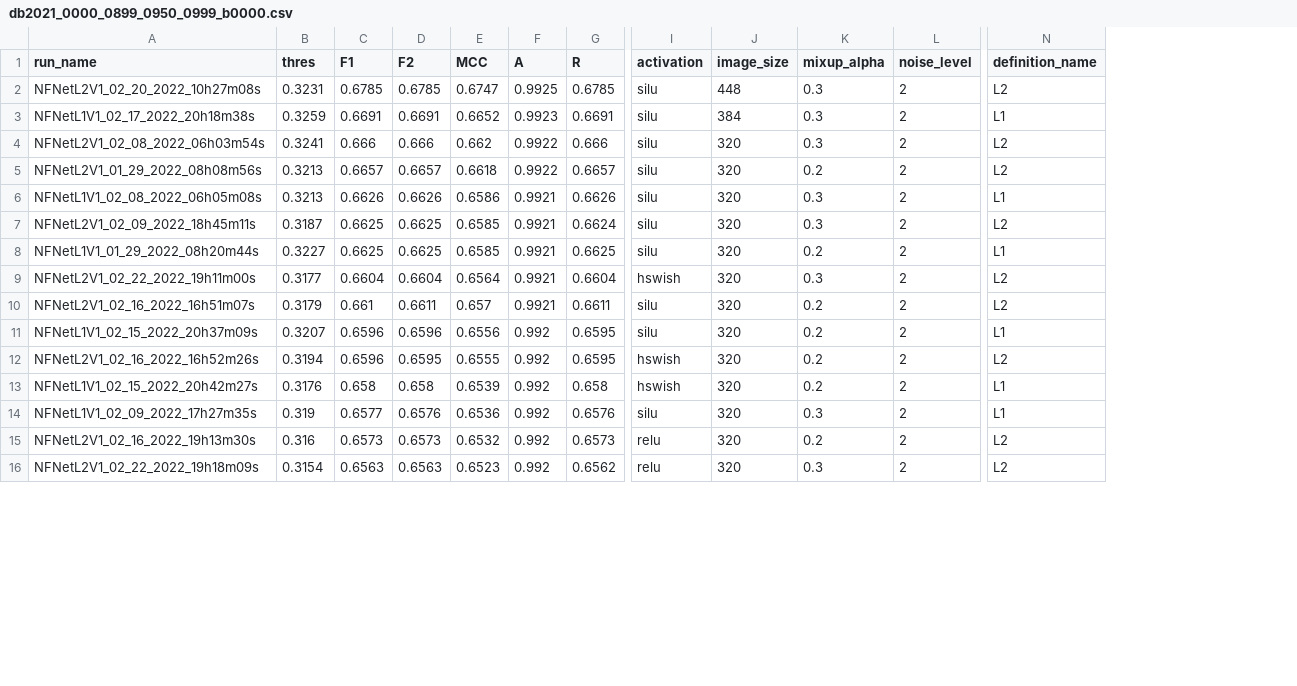
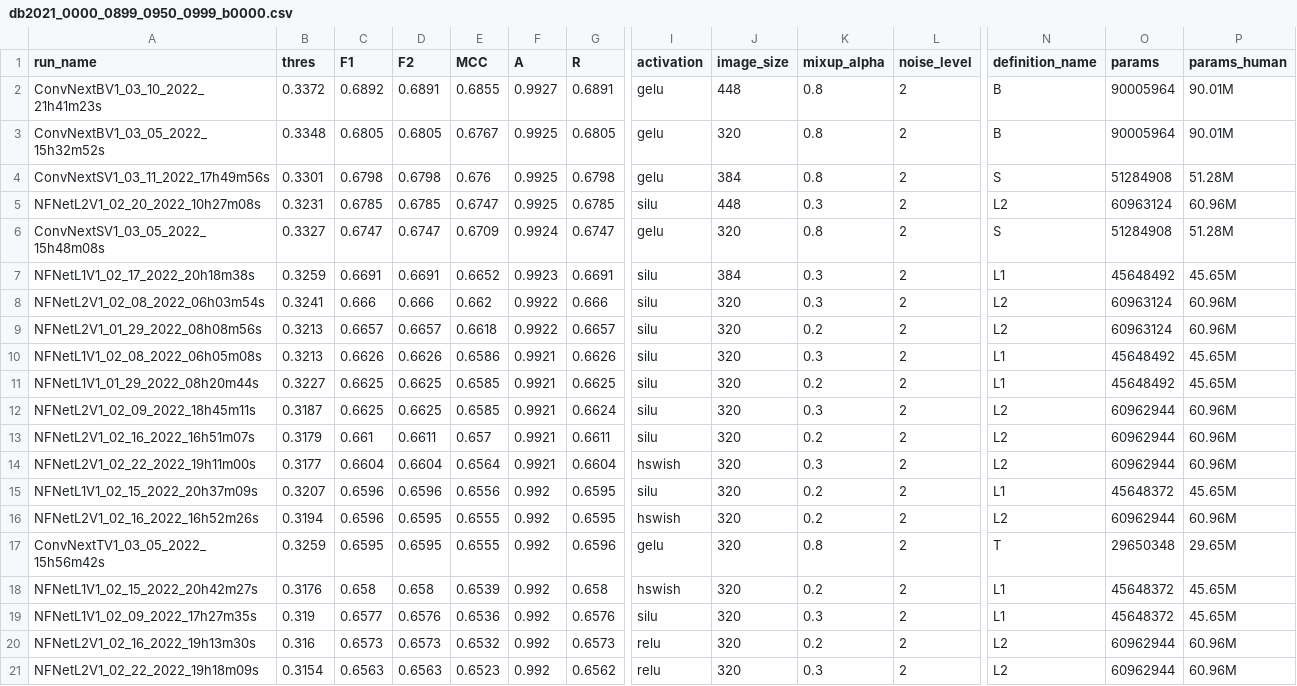
Before and after one commit to SmilingWolf/SW-CV-ModelZoo, a CSV file: results/db2021_0000_0899_0950_0999_b0000.csv, drawn as a sheet; only a part is shown, gaps mark what is left out; addresses are those after the commit; rows hold the shown columns only; the diff names each change by its address in the sheet, - before the commit and + after, or states it on an @@ line.

```diff
--- a/results/db2021_0000_0899_0950_0999_b0000.csv
+++ b/results/db2021_0000_0899_0950_0999_b0000.csv
+column O (params), row 5: 60963124; rows 7-10: 45648492 | 60963124 | 60963124 | 45648492; row 12: 60962944; rows 14-16: 60962944 | 45648372 | 60962944; rows 18-21: 45648372 | 45648372 | 60962944 | 60962944
+column P (params_human), row 5: 60.96M; rows 7-10: 45.65M | 60.96M | 60.96M | 45.65M; row 12: 60.96M; rows 14-16: 60.96M | 45.65M | 60.96M; rows 18-21: 45.65M | 45.65M | 60.96M | 60.96M
+row 2: ConvNextBV1_03_10_2022_21h41m23s | 0.3372 | 0.6892 | 0.6891 | 0.6855 | 0.9927 | 0.6891 | gelu | 448 | 0.8 | 2 | B | 90005964 | 90.01M
+row 3: ConvNextBV1_03_05_2022_15h32m52s | 0.3348 | 0.6805 | 0.6805 | 0.6767 | 0.9925 | 0.6805 | gelu | 320 | 0.8 | 2 | B | 90005964 | 90.01M
+row 4: ConvNextSV1_03_11_2022_17h49m56s | 0.3301 | 0.6798 | 0.6798 | 0.676 | 0.9925 | 0.6798 | gelu | 384 | 0.8 | 2 | S | 51284908 | 51.28M
+row 6: ConvNextSV1_03_05_2022_15h48m08s | 0.3327 | 0.6747 | 0.6747 | 0.6709 | 0.9924 | 0.6747 | gelu | 320 | 0.8 | 2 | S | 51284908 | 51.28M
@@ row 8 moved to row 11: NFNetL1V1_01_29_2022_08h20m44s @@
@@ row 10 moved to row 13: NFNetL2V1_02_16_2022_16h51m07s @@
+row 17: ConvNextTV1_03_05_2022_15h56m42s | 0.3259 | 0.6595 | 0.6595 | 0.6555 | 0.992 | 0.6596 | gelu | 320 | 0.8 | 2 | T | 29650348 | 29.65M
```
Also changed, not shown: results/db2021_0000_0899_0950_0999_b1092.csv.
